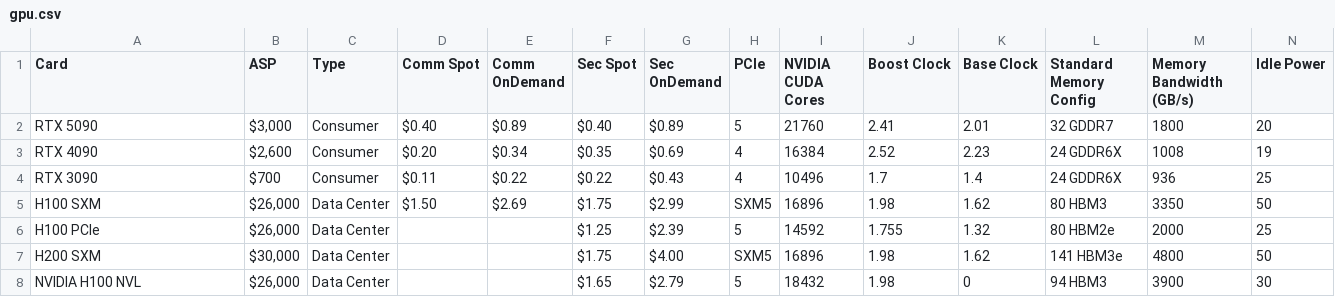
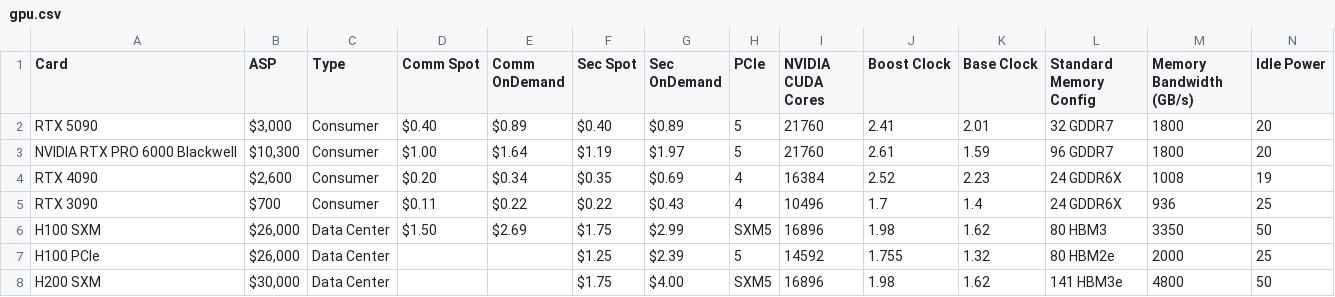
Before and after one commit to FarmGPU/gpu-roi, a CSV file: gpu.csv, drawn as a sheet; only a part is shown; the shorter side is filled out with more unchanged rows; rows hold the shown columns only; the diff names each change by its address in the sheet, - before the commit and + after, or states it on an @@ line.

Commit message:
add rtx pro
add NVIDIA RTX PRO 6000 Blackwell Server Edition to csv

```diff
--- a/gpu.csv
+++ b/gpu.csv
+row 3: NVIDIA RTX PRO 6000 Blackwell | $10,300 | Consumer | $1.00 | $1.64 | $1.19 | $1.97 | 5 | 21760 | 2.61 | 1.59 | 96 GDDR7 | 1800 | 20
```
